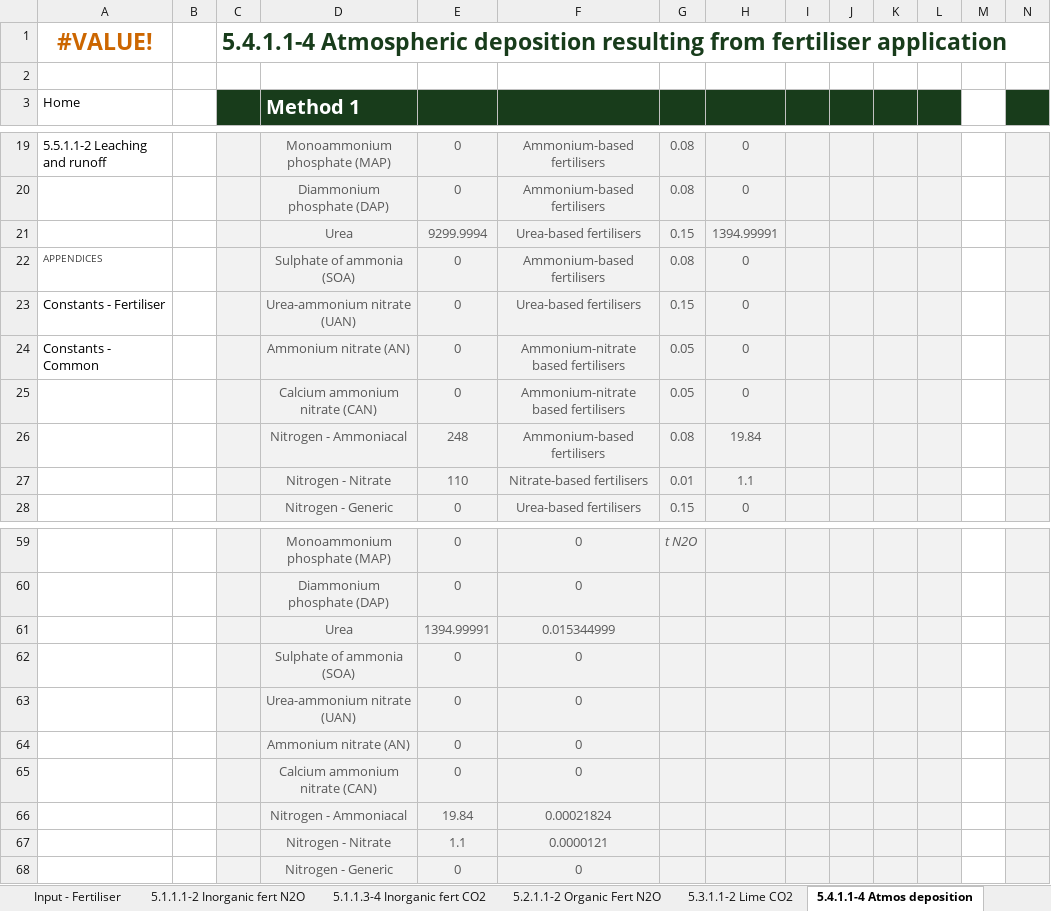
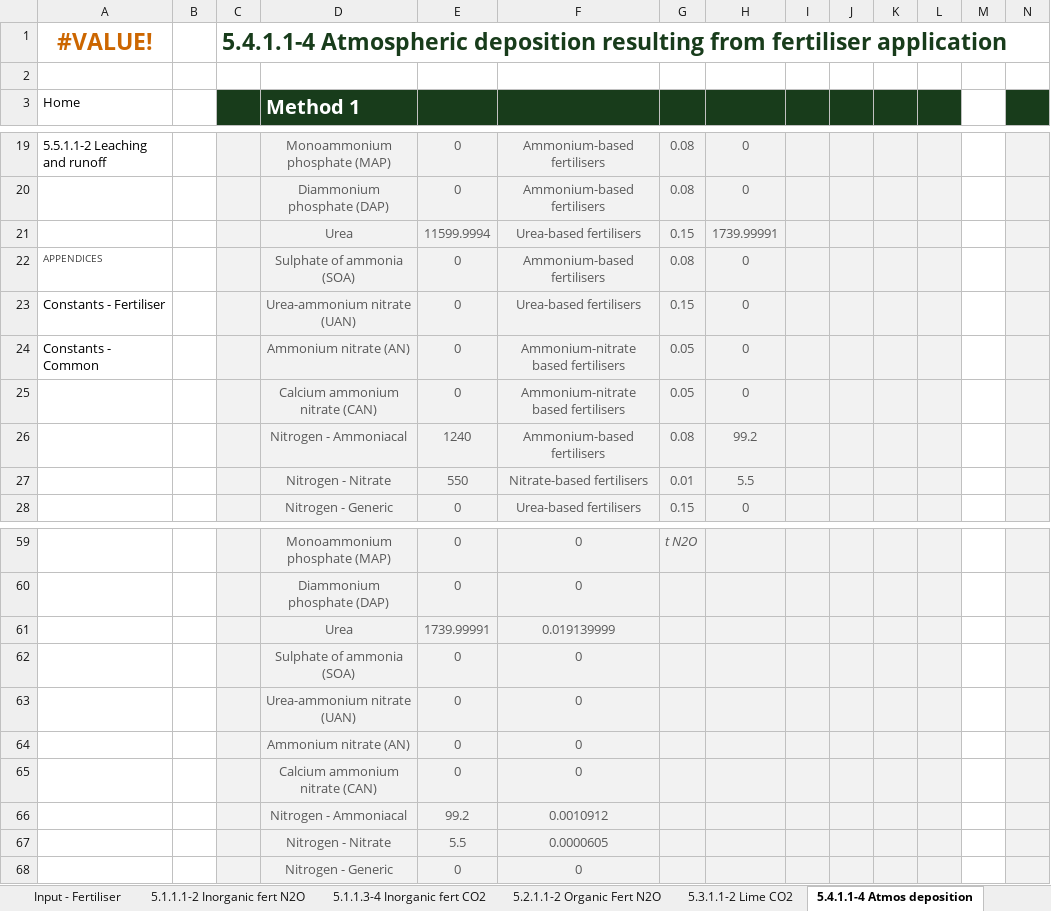
Before and after one commit to mrpaulkotz/GAF-VEERG-Functions, an Excel workbook: Excel/5_Fertiliser_WIP_v10.xlsx, sheet 5.4.1.1-4 Atmos deposition, drawn as a sheet; only a part is shown, gaps mark what is left out; values as stored, in another font and other column widths than the file's, no borders; charts and pictures not drawn; removed rows and columns are numbered as before the commit, all else as after; rows hold the shown columns only; the diff covers the shown part only; the diff names each change by its address in the sheet, - before the commit and + after, or states it on an @@ line.

```diff
--- a/Excel/5_Fertiliser_WIP_v10.xlsx (sheet 5.4.1.1-4 Atmos deposition)
+++ b/Excel/5_Fertiliser_WIP_v10.xlsx (sheet 5.4.1.1-4 Atmos deposition)
-E21: 9299.9994
+E21: 11599.9994
-H21: 1394.99991
+H21: 1739.99991
-E26: 248
+E26: 1240
-H26: 19.84
+H26: 99.2
-E27: 110
+E27: 550
-H27: 1.1
+H27: 5.5
-row 61:  |  |  | Urea | 1394.99991 | 0.015344999
+row 61:  |  |  | Urea | 1739.99991 | 0.019139999
-row 66:  |  |  | Nitrogen - Ammoniacal | 19.84 | 0.00021824
-row 67:  |  |  | Nitrogen - Nitrate | 1.1 | 0.0000121
+row 66:  |  |  | Nitrogen - Ammoniacal | 99.2 | 0.0010912
+row 67:  |  |  | Nitrogen - Nitrate | 5.5 | 0.0000605
```
Also changed, not shown: 3 edited cells elsewhere in this sheet, sheet 5.1.1.1-2 Inorganic fert N2O, sheet Results, sheet 5.1.1.3-4 Inorganic fert CO2, sheet Input - Fertiliser, sheet 5.5.1.1-2 Leaching and runoff, Excel/Enterprises/Enterprise_PastureBeef_Template_WIP_v01.xlsx, 32 other files.
